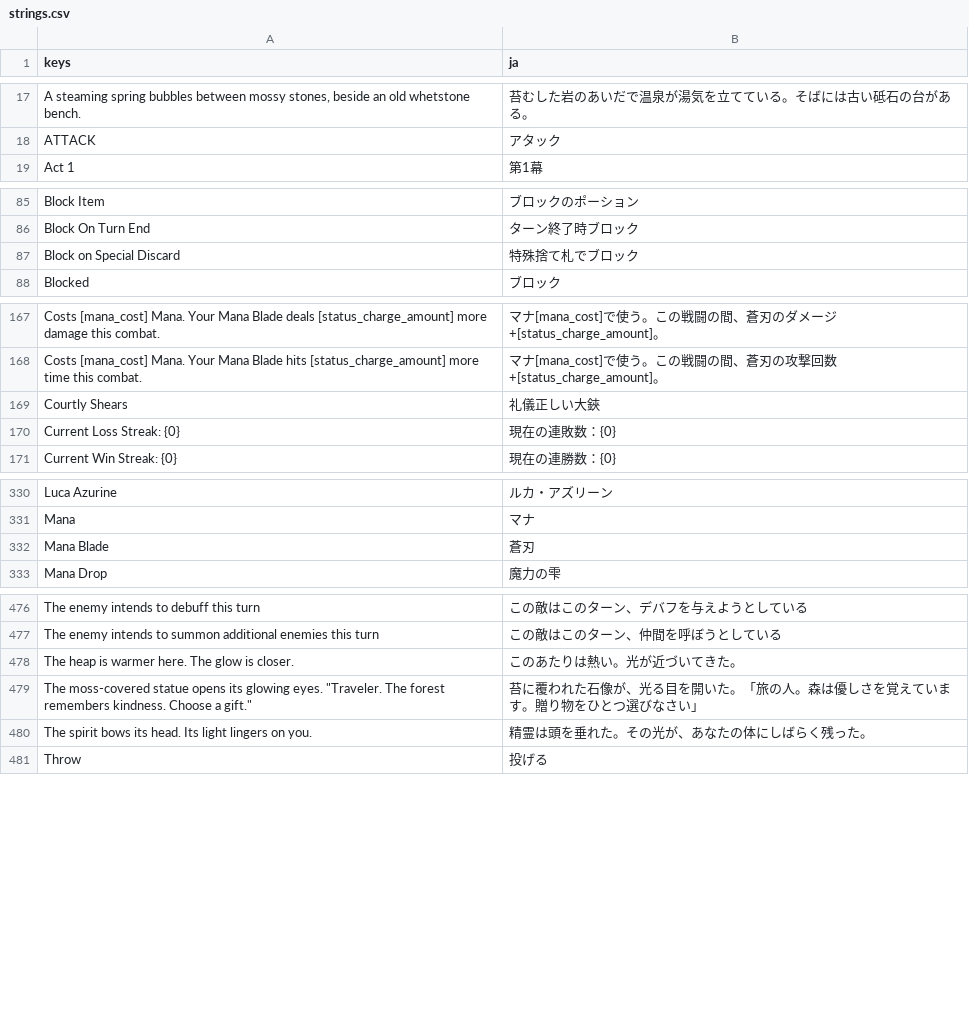
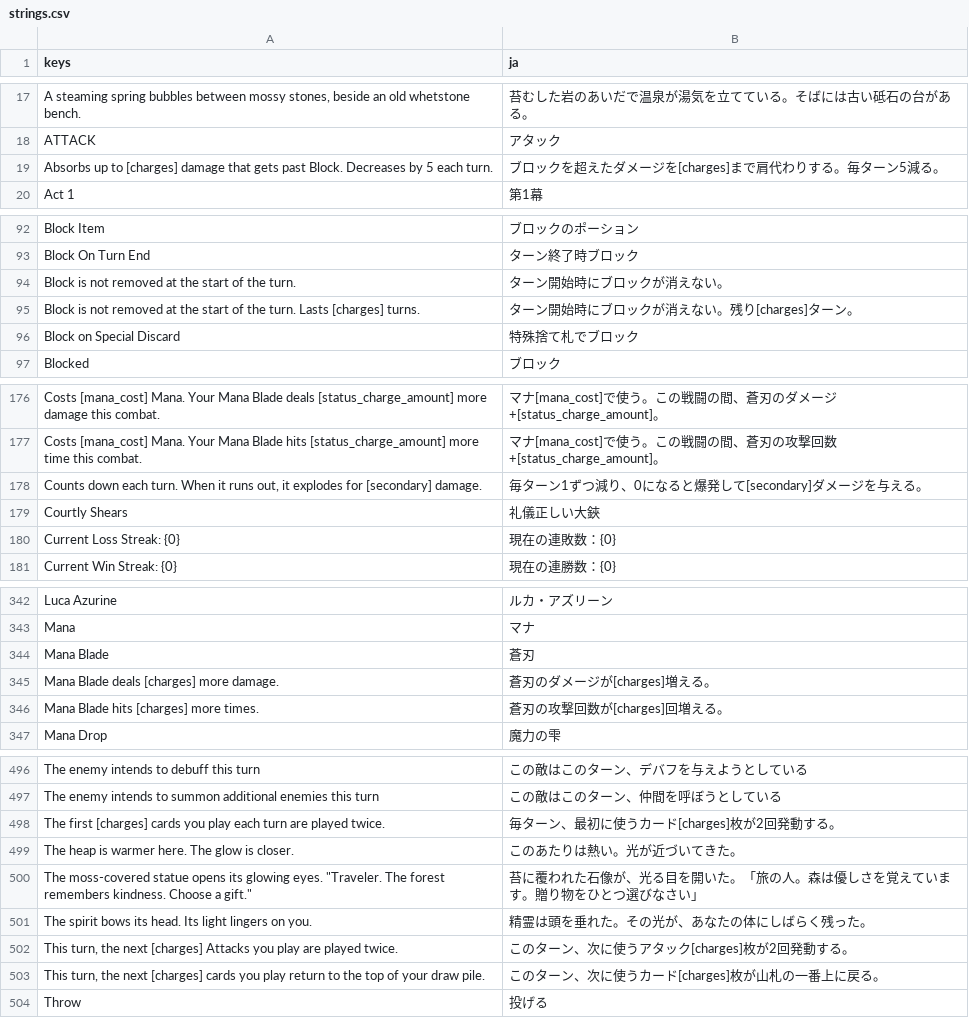
Before and after one commit to musoukun/openslaythe, a CSV file: localization/strings.csv, drawn as a sheet; only a part is shown, gaps mark what is left out; the diff covers the shown part only; the diff names each change by its address in the sheet, - before the commit and + after, or states it on an @@ line.

```diff
--- a/localization/strings.csv
+++ b/localization/strings.csv
+row 19: Absorbs up to [charges] damage that gets past Block. Decreases by 5 each turn. | ブロックを超えたダメージを[charges]まで肩代わりする。毎ターン5減る。
+row 94: Block is not removed at the start of the turn. | ターン開始時にブロックが消えない。
+row 95: Block is not removed at the start of the turn. Lasts [charges] turns. | ターン開始時にブロックが消えない。残り[charges]ターン。
+row 178: Counts down each turn. When it runs out, it explodes for [secondary] damage. | 毎ターン1ずつ減り、0になると爆発して[secondary]ダメージを与える。
+row 345: Mana Blade deals [charges] more damage. | 蒼刃のダメージが[charges]増える。
+row 346: Mana Blade hits [charges] more times. | 蒼刃の攻撃回数が[charges]回増える。
+row 498: The first [charges] cards you play each turn are played twice. | 毎ターン、最初に使うカード[charges]枚が2回発動する。
+row 502: This turn, the next [charges] Attacks you play are played twice. | このターン、次に使うアタック[charges]枚が2回発動する。
+row 503: This turn, the next [charges] cards you play return to the top of your draw pile. | このターン、次に使うカード[charges]枚が山札の一番上に戻る。
```
Also changed, not shown: 18 added rows elsewhere in this file, 16 other files.
